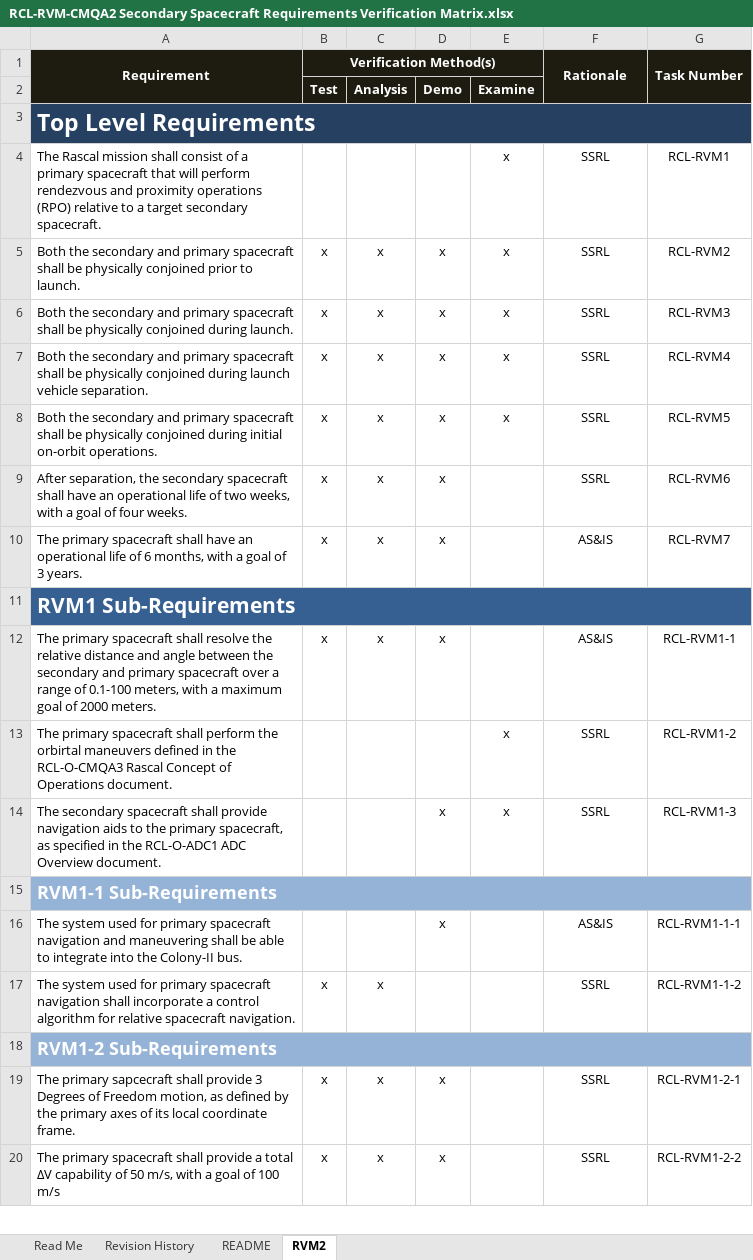
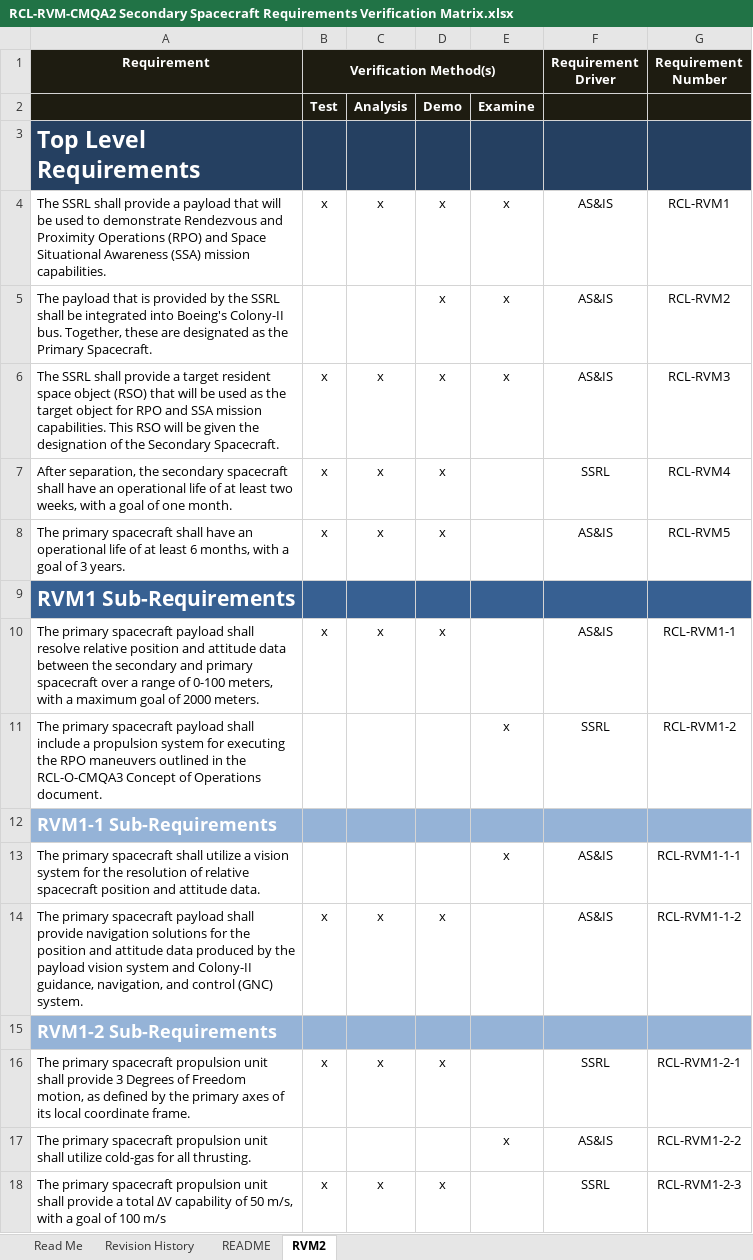
Before and after one commit to RascalSeniorDesign/Preliminary-Design, an Excel workbook: CMQA/Requirements Verification Matrix/RCL-RVM-CMQA2 Secondary Spacecraft Requirements Verification Matrix.xlsx, sheet RVM2, drawn as a sheet; only a part is shown; values as stored, in another font and other column widths than the file's, no borders; removed rows and columns are numbered as before the commit, all else as after; the diff covers the shown part only; the diff names each change by its address in the sheet, - before the commit and + after, or states it on an @@ line.

Commit message:
Finished top level sub requirements at the moment

```diff
--- a/CMQA/Requirements Verification Matrix/RCL-RVM-CMQA2 Secondary Spacecraft Requirements Verification Matrix.xlsx (sheet RVM2)
+++ b/CMQA/Requirements Verification Matrix/RCL-RVM-CMQA2 Secondary Spacecraft Requirements Verification Matrix.xlsx (sheet RVM2)
-A1:A2 merged
-F1: Rationale
+F1: Requirement Driver
-F1:F2 merged
-G1: Task Number
+G1: Requirement Number
-G1:G2 merged
-A3:G3 merged
-row 4: The Rascal mission shall consist of a primary spacecraft that will perform rendezvous and proximity operations (RPO) relative to a target secondary spacecraft. |  |  |  | x | SSRL | RCL-RVM1
-A4 (Requirement): Both the secondary and primary spacecraft shall be physically conjoined prior to launch.
+A4 (Requirement): The SSRL shall provide a payload that will be used to demonstrate Rendezvous and Proximity Operations (RPO) and Space Situational Awareness (SSA) mission capabilities.
-F4 (Requirement Driver): SSRL
+F4 (Requirement Driver): AS&IS
-G4 (Requirement Number): RCL-RVM2
+G4 (Requirement Number): RCL-RVM1
+row 5: The payload that is provided by the SSRL shall be integrated into Boeing's Colony-II bus. Together, these are designated as the Primary Spacecraft. |  |  | x | x | AS&IS | RCL-RVM2
-A6 (Requirement): Both the secondary and primary spacecraft shall be physically conjoined during launch.
+A6 (Requirement): The SSRL shall provide a target resident space object (RSO) that will be used as the target object for RPO and SSA mission capabilities. This RSO will be given the designation of the Secondary Spacecraft.
-F6 (Requirement Driver): SSRL
+F6 (Requirement Driver): AS&IS
-row 7: Both the secondary and primary spacecraft shall be physically conjoined during launch vehicle separation. | x | x | x | x | SSRL | RCL-RVM4
-row 8: Both the secondary and primary spacecraft shall be physically conjoined during initial on-orbit operations. | x | x | x | x | SSRL | RCL-RVM5
-A7 (Requirement): …life of two weeks, with a goal of four weeks.
+A7 (Requirement): …life of at least two weeks, with a goal of one month.
-G7 (Requirement Number): RCL-RVM6
+G7 (Requirement Number): RCL-RVM4
-A8 (Requirement): …life of 6 months,…
+A8 (Requirement): …life of at least 6 months,…
-G8 (Requirement Number): RCL-RVM7
+G8 (Requirement Number): RCL-RVM5
-A11:G11 merged
-A10 (Requirement): …primary spacecraft shall resolve the relative distance and angle between the secondary and primary spacecraft over a range of 0.1-100 meters, with…
+A10 (Requirement): …primary spacecraft payload shall resolve relative position and attitude data between the secondary and primary spacecraft over a range of 0-100 meters, with…
-A11 (Requirement): …primary spacecraft shall perform the orbirtal maneuvers defined in the RCL-O-CMQA3 Rascal Concept of…
+A11 (Requirement): …primary spacecraft payload shall include a propulsion system for executing the RPO maneuvers outlined in the RCL-O-CMQA3 Concept of…
-row 14: The secondary spacecraft shall provide navigation aids to the primary spacecraft, as specified in the RCL-O-ADC1 ADC Overview document. |  |  | x | x | SSRL | RCL-RVM1-3
-A15:G15 merged
-row 16: The system used for primary spacecraft navigation and maneuvering shall be able to integrate into the Colony-II bus. |  |  | x |  | AS&IS | RCL-RVM1-1-1
+row 13: The primary spacecraft shall utilize a vision system for the resolution of relative spacecraft position and attitude data. |  |  |  | x | AS&IS | RCL-RVM1-1-1
-A14 (Requirement): The system used for primary spacecraft navigation shall incorporate a control algorithm for relative spacecraft navigation.
+A14 (Requirement): The primary spacecraft payload shall provide navigation solutions for the position and attitude data produced by the payload vision system and Colony-II guidance, navigation, and control (GNC) system.
-D14: (empty)
+D14: x
-F14 (Requirement Driver): SSRL
+F14 (Requirement Driver): AS&IS
-A18:G18 merged
-A16 (Requirement): The primary sapcecraft shall provide…
+A16 (Requirement): The primary spacecraft propulsion unit shall provide…
+row 17: The primary spacecraft propulsion unit shall utilize cold-gas for all thrusting. |  |  |  | x | AS&IS | RCL-RVM1-2-2
-A18 (Requirement): …primary spacecraft shall provide…
+A18 (Requirement): …primary spacecraft propulsion unit shall provide…
-G18 (Requirement Number): RCL-RVM1-2-2
+G18 (Requirement Number): RCL-RVM1-2-3
```
Also changed, not shown: 16 added rows, 3 removed rows, 13 edited cells, cell formats and merged cells elsewhere in this sheet.
